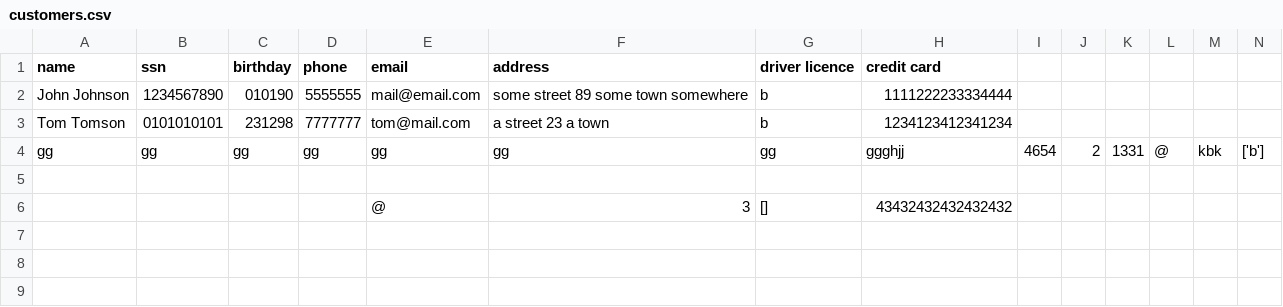
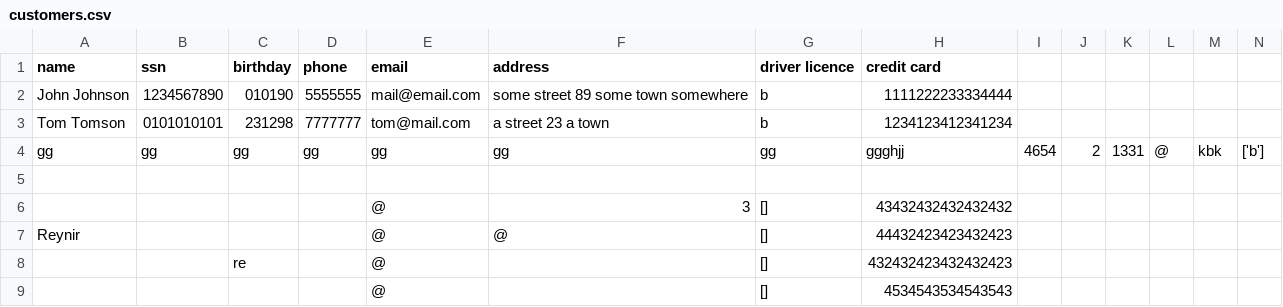
Before and after one commit to reynirf/verklegtnamskeid, a CSV file: data/customers.csv, drawn as a sheet; only a part is shown; rows hold the shown columns only; the diff names each change by its address in the sheet, - before the commit and + after, or states it on an @@ line.

```diff
--- a/data/customers.csv
+++ b/data/customers.csv
+row 7: Reynir |  |  |  | @ | @ | [] | 44432423423432423
+row 8:  |  | re |  | @ |  | [] | 432432423432432423
+row 9:  |  |  |  | @ |  | [] | 4534543534543543
```
Also changed, not shown: 2 other files.
